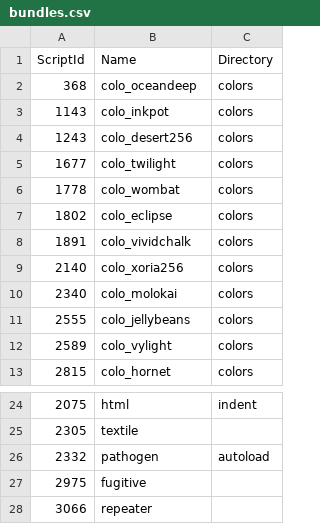
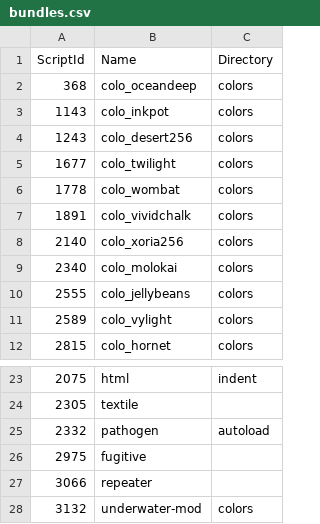
Before and after one commit to jmdeldin/dotfiles, a CSV file: .vim/bundles.csv, drawn as a sheet; only a part is shown, gaps mark what is left out.

Commit message:
Updating Vim bundles.
- removed "eclipse" colorscheme.

- added "underwater-mod" colorscheme.

- updated "xoria256" and "mayansmoke".

```diff
--- a/.vim/bundles.csv
+++ b/.vim/bundles.csv
@@ -6,3 +6,2 @@ ScriptId, Name,             Directory
 1778,     colo_wombat,      colors
-1802,     colo_eclipse,     colors
 1891,     colo_vividchalk,  colors
@@ -28 +27,2 @@ ScriptId, Name,             Directory
 3066,     repeater,
+3132,     underwater-mod,   colors
```
Also changed, not shown: 4 other files.
